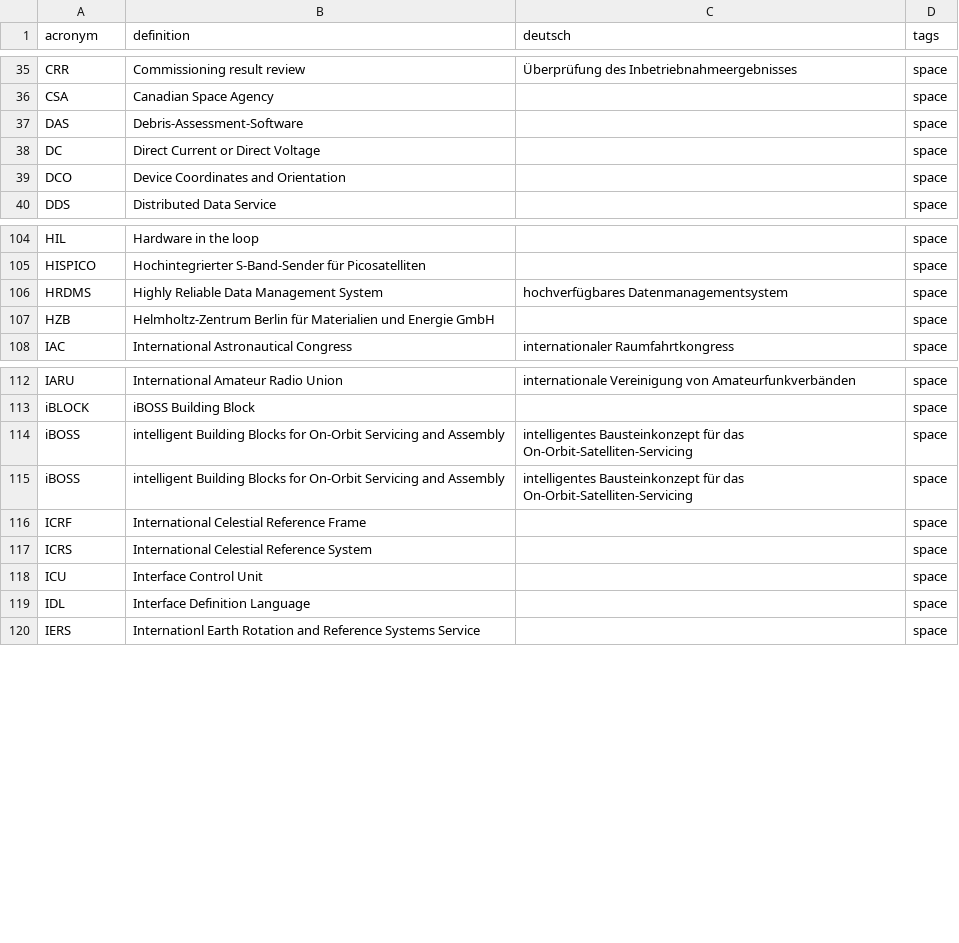
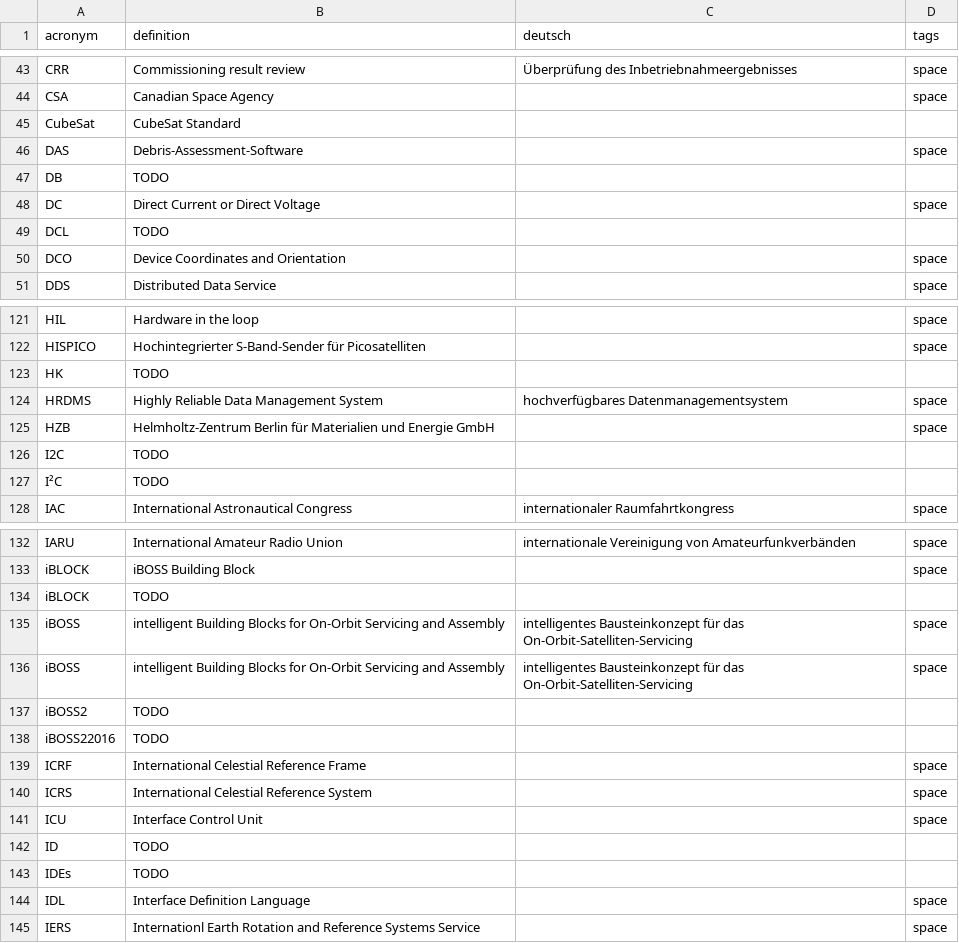
Before and after one commit to yeus/acrofinder, a CSV file: acronymlist.csv, drawn as a sheet; only a part is shown, gaps mark what is left out; the diff covers the shown part only; the diff names each change by its address in the sheet, - before the commit and + after, or states it on an @@ line.

```diff
--- a/acronymlist.csv
+++ b/acronymlist.csv
+row 45: CubeSat | CubeSat Standard
+row 47: DB | TODO
+row 49: DCL | TODO
+row 123: HK | TODO
+row 126: I2C | TODO
+row 127: I²C | TODO
+row 134: iBLOCK | TODO
+row 137: iBOSS2 | TODO
+row 138: iBOSS22016 | TODO
+row 142: ID | TODO
+row 143: IDEs | TODO
```
Also changed, not shown: 30 added rows and 1 moved row elsewhere in this file.
